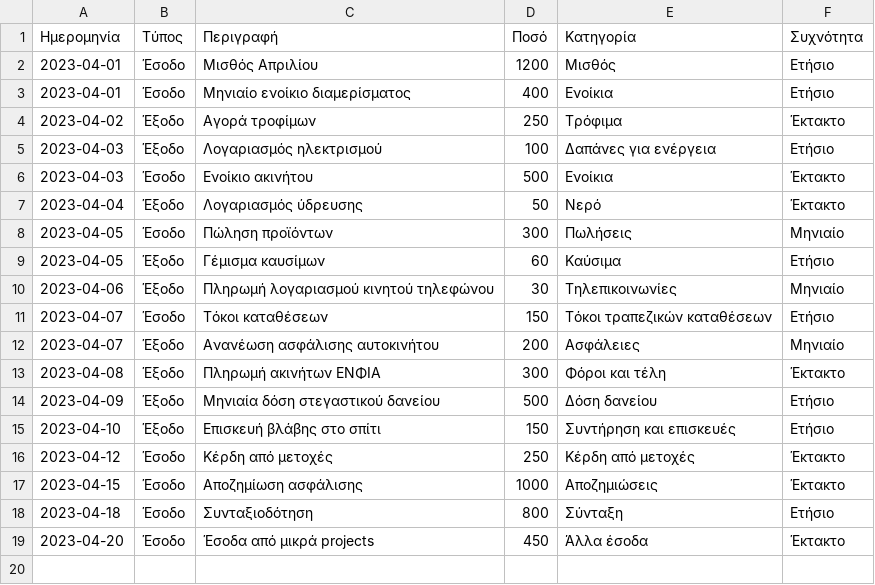
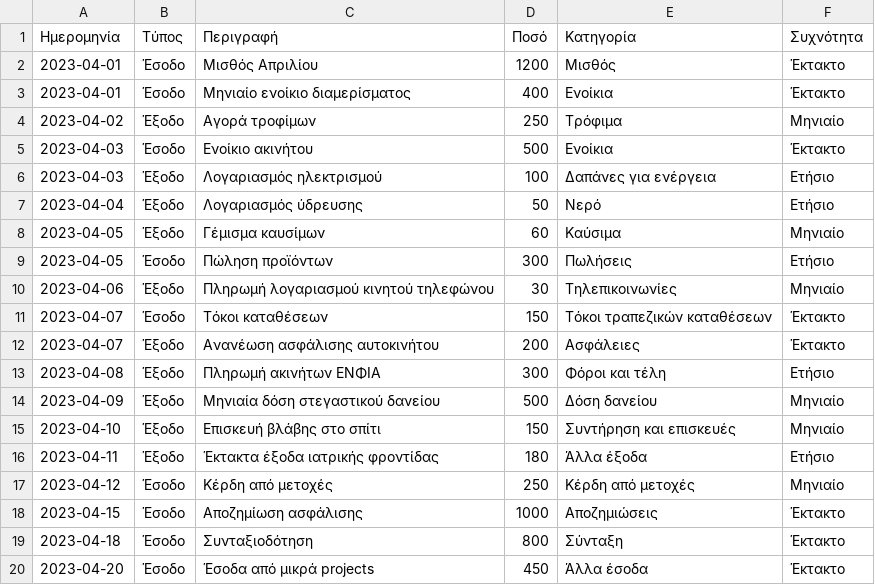
Before and after one commit to troboukis/personal_finance_project, a CSV file: all_data.csv, drawn as a sheet.

Commit message:
fixed category entry

```diff
--- a/all_data.csv
+++ b/all_data.csv
@@ -1,19 +1,20 @@
 Ημερομηνία,Τύπος,Περιγραφή,Ποσό,Κατηγορία,Συχνότητα
-2023-04-01,Έσοδο,Μισθός Απριλίου,1200,Μισθός,Ετήσιο
-2023-04-01,Έσοδο,Μηνιαίο ενοίκιο διαμερίσματος,400,Ενοίκια,Ετήσιο
-2023-04-02,Έξοδο,Αγορά τροφίμων,250,Τρόφιμα,Έκτακτο
+2023-04-01,Έσοδο,Μισθός Απριλίου,1200,Μισθός,Έκτακτο
+2023-04-01,Έσοδο,Μηνιαίο ενοίκιο διαμερίσματος,400,Ενοίκια,Έκτακτο
+2023-04-02,Έξοδο,Αγορά τροφίμων,250,Τρόφιμα,Μηνιαίο
+2023-04-03,Έσοδο,Ενοίκιο ακινήτου,500,Ενοίκια,Έκτακτο
 2023-04-03,Έξοδο,Λογαριασμός ηλεκτρισμού,100,Δαπάνες για ενέργεια,Ετήσιο
-2023-04-03,Έσοδο,Ενοίκιο ακινήτου,500,Ενοίκια,Έκτακτο
-2023-04-04,Έξοδο,Λογαριασμός ύδρευσης,50,Νερό,Έκτακτο
-2023-04-05,Έσοδο,Πώληση προϊόντων,300,Πωλήσεις,Μηνιαίο
-2023-04-05,Έξοδο,Γέμισμα καυσίμων,60,Καύσιμα,Ετήσιο
+2023-04-04,Έξοδο,Λογαριασμός ύδρευσης,50,Νερό,Ετήσιο
+2023-04-05,Έξοδο,Γέμισμα καυσίμων,60,Καύσιμα,Μηνιαίο
+2023-04-05,Έσοδο,Πώληση προϊόντων,300,Πωλήσεις,Ετήσιο
 2023-04-06,Έξοδο,Πληρωμή λογαριασμού κινητού τηλεφώνου,30,Τηλεπικοινωνίες,Μηνιαίο
-2023-04-07,Έσοδο,Τόκοι καταθέσεων,150,Τόκοι τραπεζικών καταθέσεων,Ετήσιο
-2023-04-07,Έξοδο,Ανανέωση ασφάλισης αυτοκινήτου,200,Ασφάλειες,Μηνιαίο
-2023-04-08,Έξοδο,Πληρωμή ακινήτων ΕΝΦΙΑ,300,Φόροι και τέλη,Έκτακτο
-2023-04-09,Έξοδο,Μηνιαία δόση στεγαστικού δανείου,500,Δόση δανείου,Ετήσιο
-2023-04-10,Έξοδο,Επισκευή βλάβης στο σπίτι,150,Συντήρηση και επισκευές,Ετήσιο
-2023-04-12,Έσοδο,Κέρδη από μετοχές,250,Κέρδη από μετοχές,Έκτακτο
+2023-04-07,Έσοδο,Τόκοι καταθέσεων,150,Τόκοι τραπεζικών καταθέσεων,Έκτακτο
+2023-04-07,Έξοδο,Ανανέωση ασφάλισης αυτοκινήτου,200,Ασφάλειες,Έκτακτο
+2023-04-08,Έξοδο,Πληρωμή ακινήτων ΕΝΦΙΑ,300,Φόροι και τέλη,Ετήσιο
+2023-04-09,Έξοδο,Μηνιαία δόση στεγαστικού δανείου,500,Δόση δανείου,Μηνιαίο
+2023-04-10,Έξοδο,Επισκευή βλάβης στο σπίτι,150,Συντήρηση και επισκευές,Μηνιαίο
+2023-04-11,Έξοδο,Έκτακτα έξοδα ιατρικής φροντίδας,180,Άλλα έξοδα,Ετήσιο
+2023-04-12,Έσοδο,Κέρδη από μετοχές,250,Κέρδη από μετοχές,Μηνιαίο
 2023-04-15,Έσοδο,Αποζημίωση ασφάλισης,1000,Αποζημιώσεις,Έκτακτο
-2023-04-18,Έσοδο,Συνταξιοδότηση,800,Σύνταξη,Ετήσιο
+2023-04-18,Έσοδο,Συνταξιοδότηση,800,Σύνταξη,Έκτακτο
 2023-04-20,Έσοδο,Έσοδα από μικρά projects,450,Άλλα έσοδα,Έκτακτο
```
Also changed, not shown: 4 other files.
